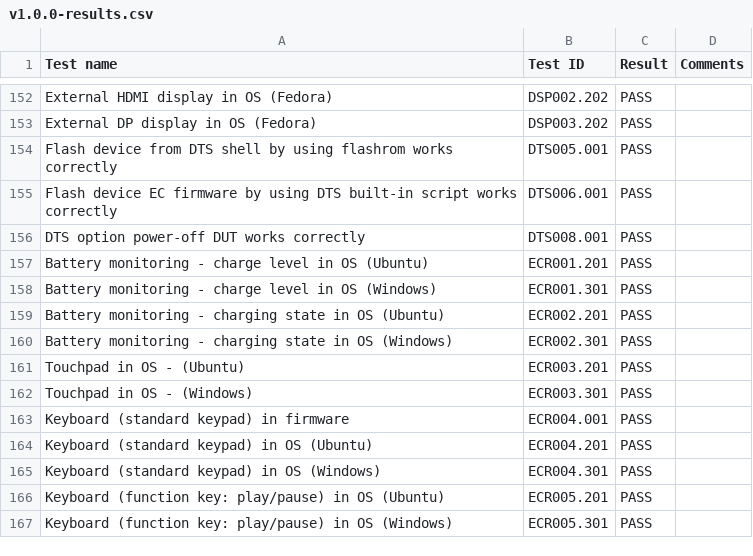
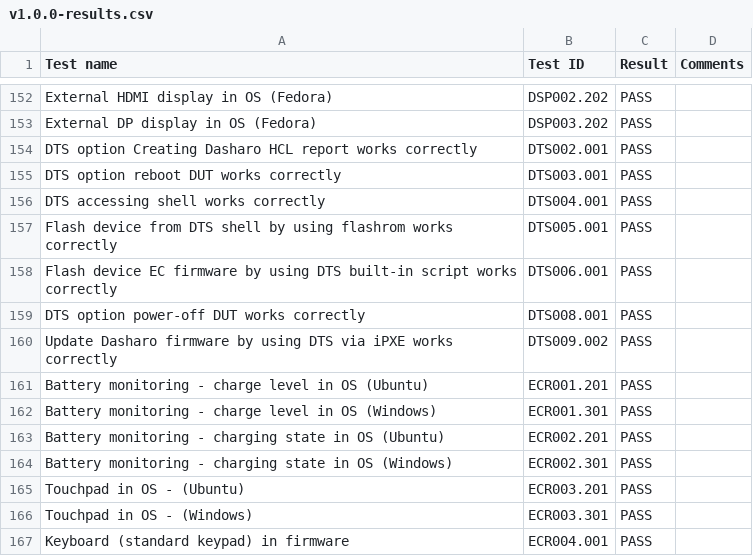
Before and after one commit to Dasharo/osfv-results, a CSV file: boards/NovaCustom/MTL_14th_Gen/V540TU/v1.0.0-results.csv, drawn as a sheet; only a part is shown, gaps mark what is left out; the shorter side is filled out with more unchanged rows; the diff names each change by its address in the sheet, - before the commit and + after, or states it on an @@ line.

```diff
--- a/boards/NovaCustom/MTL_14th_Gen/V540TU/v1.0.0-results.csv
+++ b/boards/NovaCustom/MTL_14th_Gen/V540TU/v1.0.0-results.csv
+row 154: DTS option Creating Dasharo HCL report works correctly | DTS002.001 | PASS
+row 155: DTS option reboot DUT works correctly | DTS003.001 | PASS
+row 156: DTS accessing shell works correctly | DTS004.001 | PASS
+row 160: Update Dasharo firmware by using DTS via iPXE works correctly | DTS009.002 | PASS
```
Also changed, not shown: boards/NovaCustom/MTL_14th_Gen/V560TU/v1.0.0-results.csv, boards/msi/ms7d25/v1.1.5-results.csv, 1 other file.
